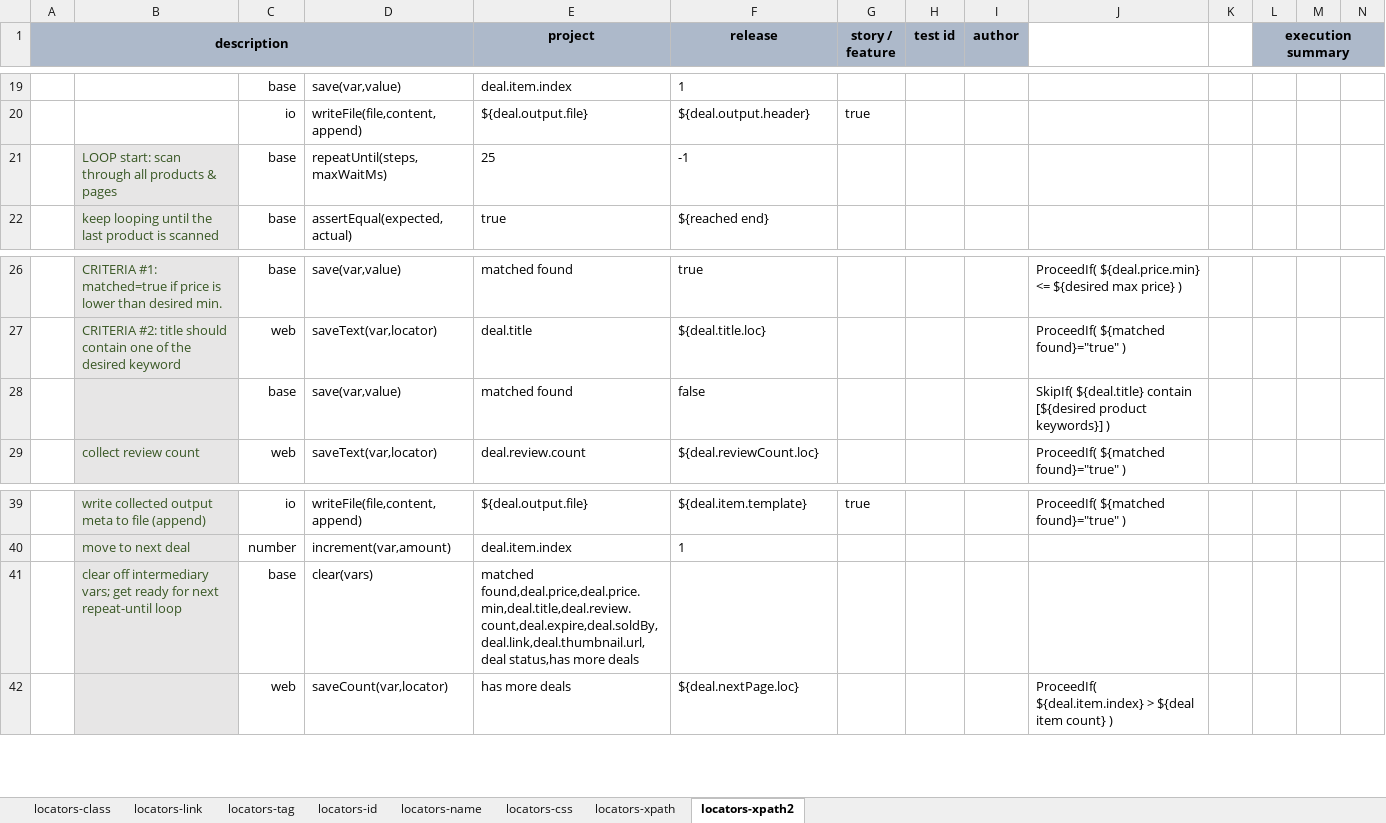
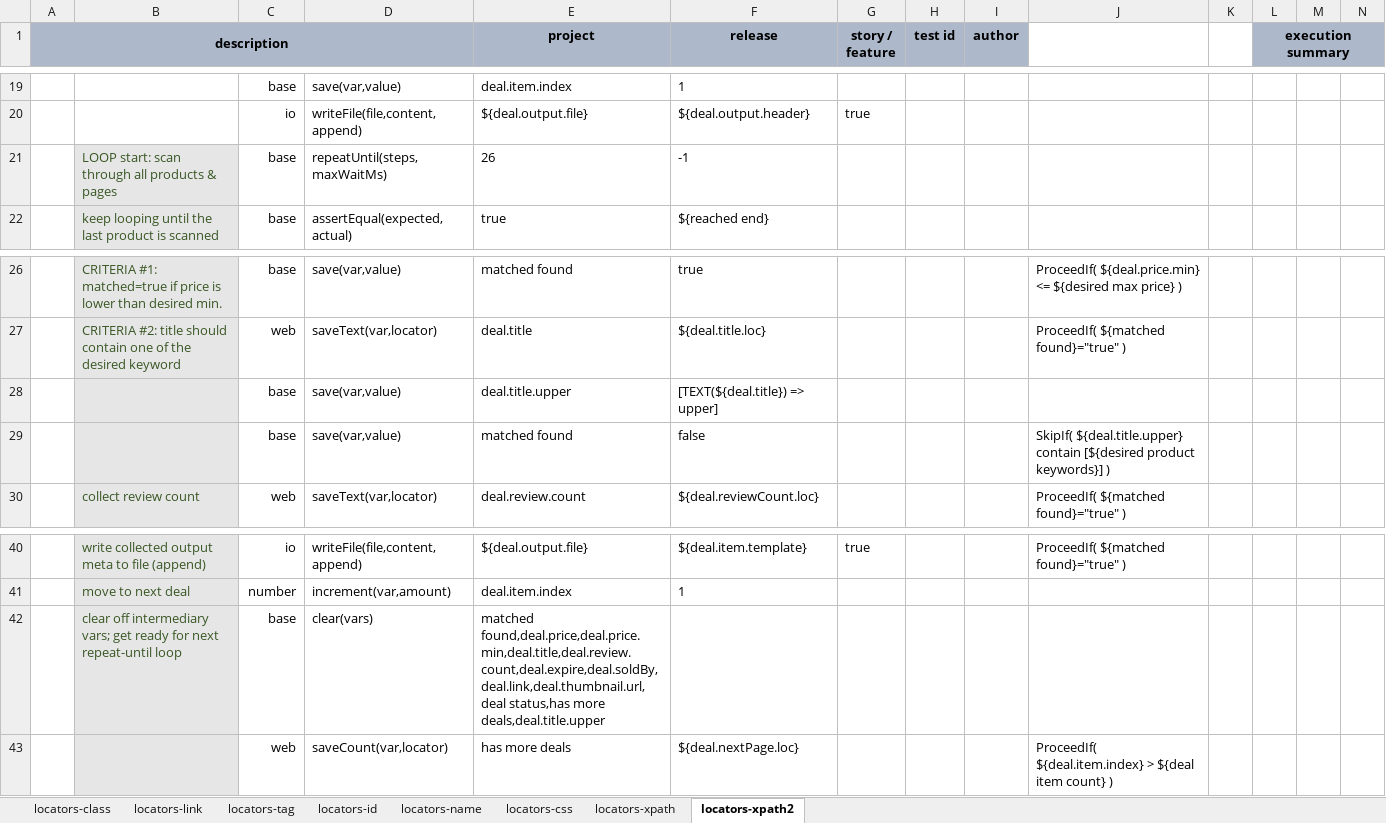
Before and after one commit to nexiality/tutorials, an Excel workbook: artifact/script/web-03.xlsx, sheet locators-xpath2, drawn as a sheet; only a part is shown, gaps mark what is left out; values as stored, in another font and other column widths than the file's, no borders; conditional formats not drawn; addresses are those after the commit; rows hold the shown columns only; the diff names each change by its address in the sheet, - before the commit and + after, or states it on an @@ line.

```diff
--- a/artifact/script/web-03.xlsx (sheet locators-xpath2)
+++ b/artifact/script/web-03.xlsx (sheet locators-xpath2)
-E21 (project): 25
+E21 (project): 26
+row 28:  |  | base | save(var,value) | deal.title.upper | [TEXT(${deal.title}) => upper]
-J29: SkipIf( ${deal.title} contain [${desired…
+J29: SkipIf( ${deal.title.upper} contain [${desired…
-E42 (project): …status,has more deals
+E42 (project): …status,has more deals,deal.title.upper
```
Also changed, not shown: artifact/data/web-03.data.xlsx, 1 other file.
